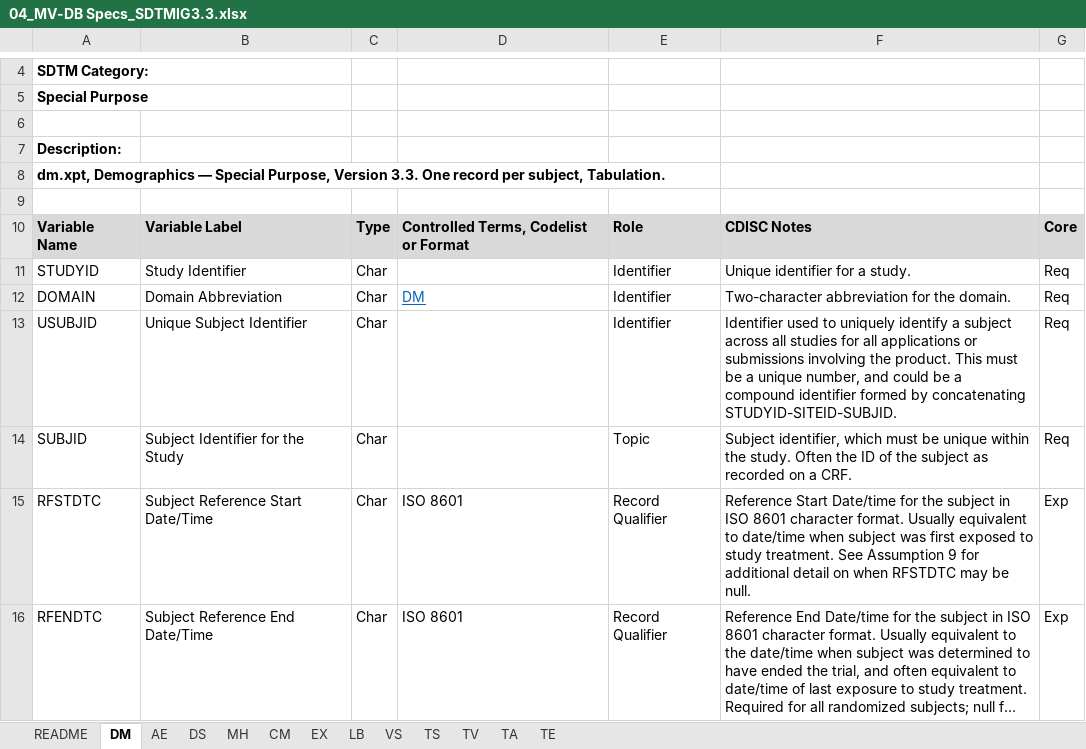
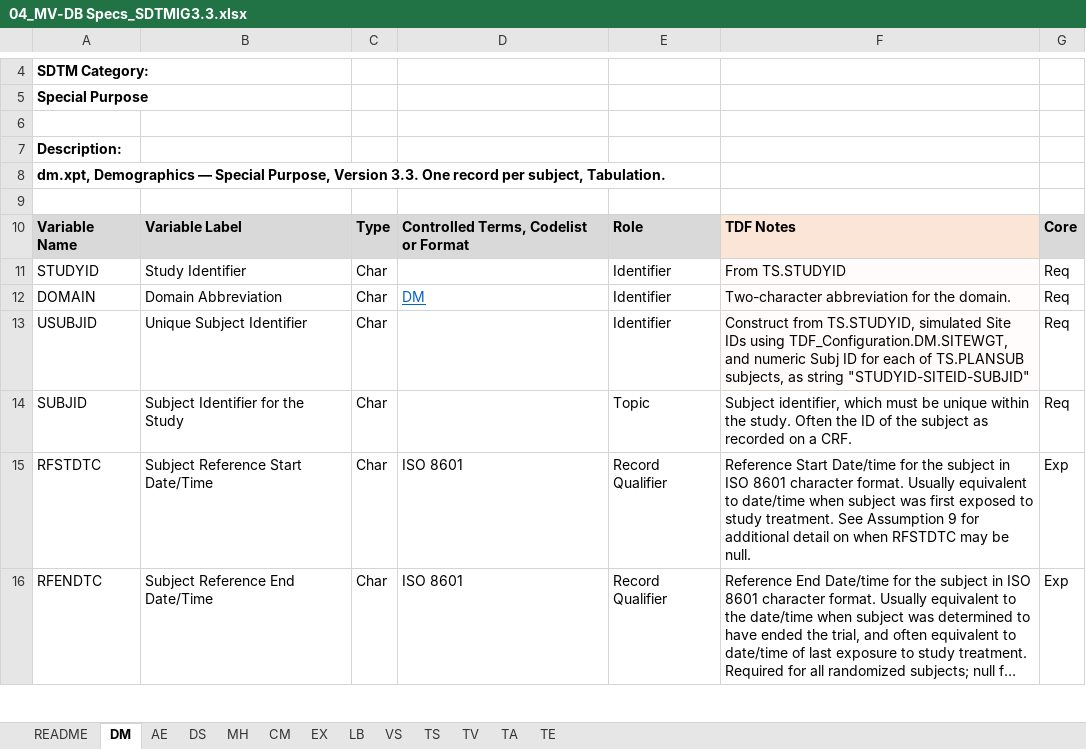
Before and after one commit to phuse-org/TestDataFactory, an Excel workbook: WorkingDocs/04_MV-DB Specs_SDTMIG3.3.xlsx, sheet DM, drawn as a sheet; only a part is shown, gaps mark what is left out; long unchanged cells end in …; values as stored, in another font and other column widths than the file's, no borders; the diff names each change by its address in the sheet, - before the commit and + after, or states it on an @@ line.

Commit message:
Add TDF Notes to DM tab

```diff
--- a/WorkingDocs/04_MV-DB Specs_SDTMIG3.3.xlsx (sheet DM)
+++ b/WorkingDocs/04_MV-DB Specs_SDTMIG3.3.xlsx (sheet DM)
-F10: CDISC Notes
+F10: TDF Notes
-F10 fill: #D9D9D9
+F10 fill: #FBE5D6
-F11: Unique identifier for a study.
+F11: From TS.STUDYID
-F11:F13 fill: none
+F11:F13 fill: #FFFCFB
-F13: Identifier used to uniquely identify a subject across all studies for all applications or submissions involving the product. This must be a unique number, and could be a compound identifier formed by concatenating STUDYID-SITEID-SUBJID.
+F13: Construct from TS.STUDYID, simulated Site IDs using TDF_Configuration.DM.SITEWGT, and numeric Subj ID for each of TS.PLANSUB subjects, as string "STUDYID-SITEID-SUBJID"
```
Also changed, not shown: sheet README, sheet TV, sheet TA, sheet TS, sheet EX, sheet LB.
